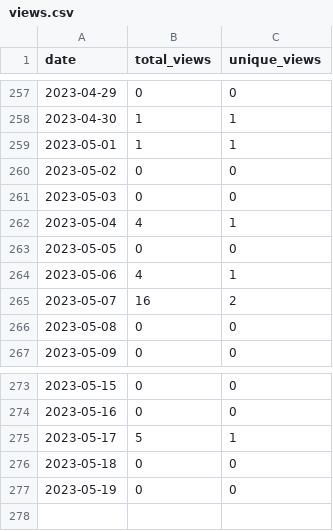
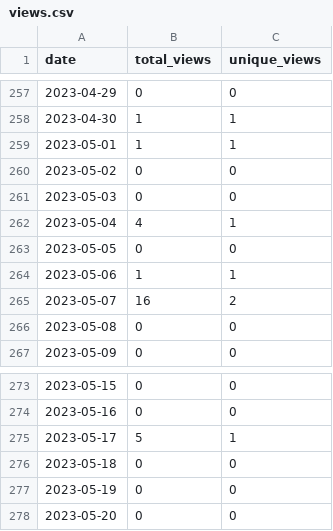
Before and after one commit to wumphlett/COMP-5630, a CSV file: .traffic/views.csv, drawn as a sheet; only a part is shown, gaps mark what is left out.

```diff
--- a/.traffic/views.csv
+++ b/.traffic/views.csv
@@ -263,3 +263,3 @@ date,total_views,unique_views
 2023-05-05,0,0
-2023-05-06,4,1
+2023-05-06,1,1
 2023-05-07,16,2
@@ -277 +277,2 @@ date,total_views,unique_views
 2023-05-19,0,0
+2023-05-20,0,0
```
Also changed, not shown: .traffic/clones.csv, 3 other files.
